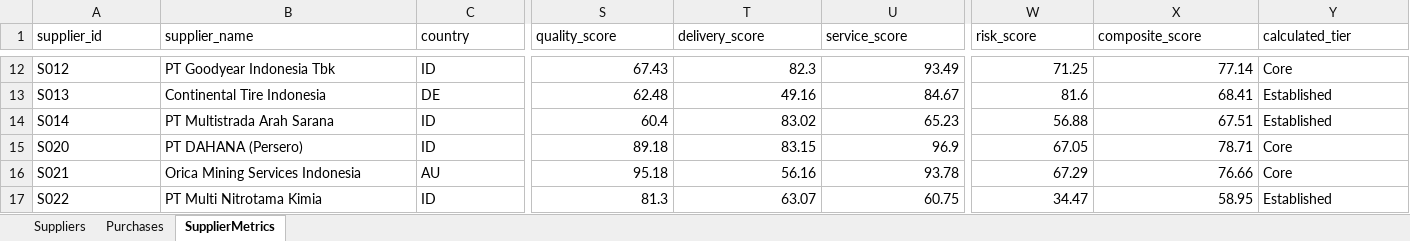
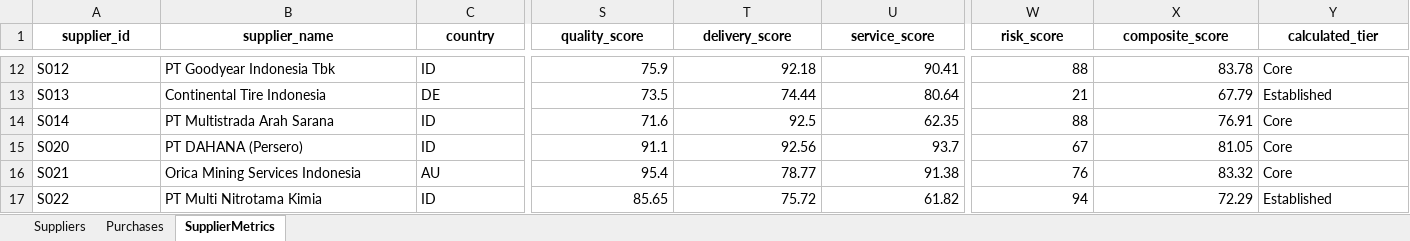
Before and after one commit to sunfish-on-sunscreen/procurement2, an Excel workbook: data/raw/procurement_data.xlsx, sheet SupplierMetrics, drawn as a sheet; only a part is shown, gaps mark what is left out; values as stored, in another font and other column widths than the file's, no borders; the diff covers the shown part only; the diff names each change by its address in the sheet, - before the commit and + after, or states it on an @@ line.

```diff
--- a/data/raw/procurement_data.xlsx (sheet SupplierMetrics)
+++ b/data/raw/procurement_data.xlsx (sheet SupplierMetrics)
@@ A1:Y1 bold: off → on, alignment: left → center @@
-S12 (quality_score): 67.43
+S12 (quality_score): 75.9
-T12 (delivery_score): 82.3
+T12 (delivery_score): 92.18
-U12 (service_score): 93.49
+U12 (service_score): 90.41
-W12 (risk_score): 71.25
+W12 (risk_score): 88
-X12 (composite_score): 77.14
+X12 (composite_score): 83.78
-S13 (quality_score): 62.48
+S13 (quality_score): 73.5
-T13 (delivery_score): 49.16
+T13 (delivery_score): 74.44
-U13 (service_score): 84.67
+U13 (service_score): 80.64
-W13 (risk_score): 81.6
+W13 (risk_score): 21
-X13 (composite_score): 68.41
+X13 (composite_score): 67.79
-S14 (quality_score): 60.4
+S14 (quality_score): 71.6
-T14 (delivery_score): 83.02
+T14 (delivery_score): 92.5
-U14 (service_score): 65.23
+U14 (service_score): 62.35
-W14 (risk_score): 56.88
+W14 (risk_score): 88
-X14 (composite_score): 67.51
+X14 (composite_score): 76.91
-Y14 (calculated_tier): Established
+Y14 (calculated_tier): Core
-S15 (quality_score): 89.18
+S15 (quality_score): 91.1
-T15 (delivery_score): 83.15
+T15 (delivery_score): 92.56
-U15 (service_score): 96.9
+U15 (service_score): 93.7
-W15 (risk_score): 67.05
+W15 (risk_score): 67
-X15 (composite_score): 78.71
+X15 (composite_score): 81.05
-S16 (quality_score): 95.18
+S16 (quality_score): 95.4
-T16 (delivery_score): 56.16
+T16 (delivery_score): 78.77
-U16 (service_score): 93.78
+U16 (service_score): 91.38
-W16 (risk_score): 67.29
+W16 (risk_score): 76
-X16 (composite_score): 76.66
+X16 (composite_score): 83.32
-S17 (quality_score): 81.3
+S17 (quality_score): 85.65
-T17 (delivery_score): 63.07
+T17 (delivery_score): 75.72
-U17 (service_score): 60.75
+U17 (service_score): 61.82
-W17 (risk_score): 34.47
+W17 (risk_score): 94
-X17 (composite_score): 58.95
+X17 (composite_score): 72.29
```
Also changed, not shown: 284 edited cells and cell formats elsewhere in this sheet, sheet Purchases, sheet Suppliers, 6 other files.
